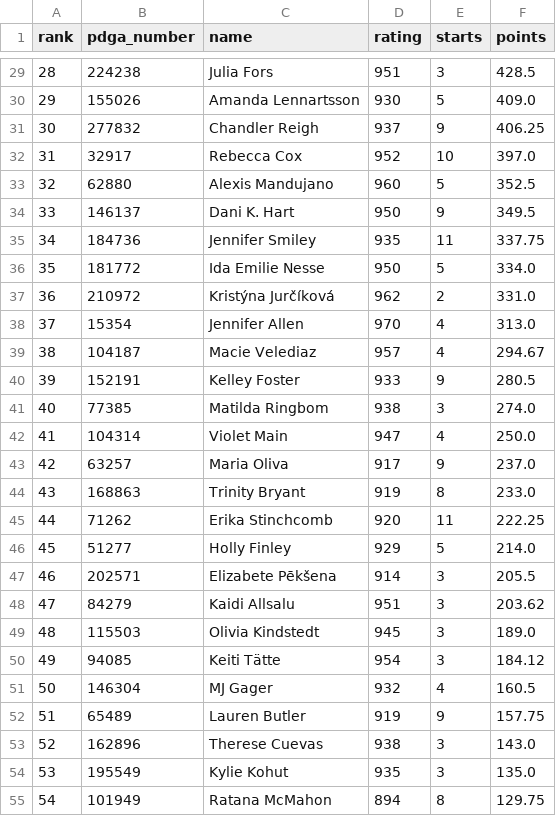
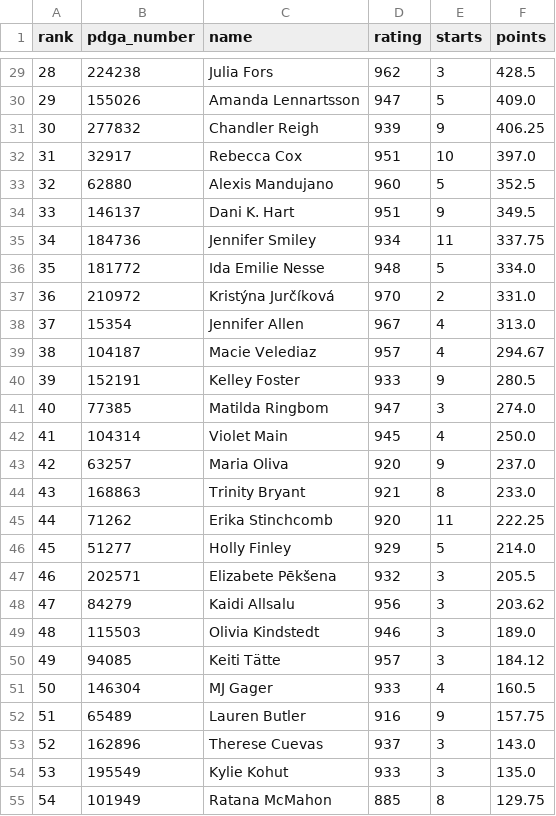
Before and after one commit to dgoodenough/discgolf, a CSV file: data/standings_fpo_2026.csv, drawn as a sheet; only a part is shown, gaps mark what is left out; the diff covers the shown part only.

```diff
--- a/data/standings_fpo_2026.csv
+++ b/data/standings_fpo_2026.csv
@@ -29,27 +29,27 @@ rank,pdga_number,name,rating,starts,points
-28,224238,Julia Fors,951,3,428.5
-29,155026,Amanda Lennartsson,930,5,409.0
-30,277832,Chandler Reigh,937,9,406.25
-31,32917,Rebecca Cox,952,10,397.0
+28,224238,Julia Fors,962,3,428.5
+29,155026,Amanda Lennartsson,947,5,409.0
+30,277832,Chandler Reigh,939,9,406.25
+31,32917,Rebecca Cox,951,10,397.0
 32,62880,Alexis Mandujano,960,5,352.5
-33,146137,Dani K. Hart,950,9,349.5
-34,184736,Jennifer Smiley,935,11,337.75
-35,181772,Ida Emilie Nesse,950,5,334.0
-36,210972,Kristýna Jurčíková,962,2,331.0
-37,15354,Jennifer Allen,970,4,313.0
+33,146137,Dani K. Hart,951,9,349.5
+34,184736,Jennifer Smiley,934,11,337.75
+35,181772,Ida Emilie Nesse,948,5,334.0
+36,210972,Kristýna Jurčíková,970,2,331.0
+37,15354,Jennifer Allen,967,4,313.0
 38,104187,Macie Velediaz,957,4,294.67
 39,152191,Kelley Foster,933,9,280.5
-40,77385,Matilda Ringbom,938,3,274.0
-41,104314,Violet Main,947,4,250.0
-42,63257,Maria Oliva,917,9,237.0
-43,168863,Trinity Bryant,919,8,233.0
+40,77385,Matilda Ringbom,947,3,274.0
+41,104314,Violet Main,945,4,250.0
+42,63257,Maria Oliva,920,9,237.0
+43,168863,Trinity Bryant,921,8,233.0
 44,71262,Erika Stinchcomb,920,11,222.25
 45,51277,Holly Finley,929,5,214.0
-46,202571,Elizabete Pēkšena,914,3,205.5
-47,84279,Kaidi Allsalu,951,3,203.62
-48,115503,Olivia Kindstedt,945,3,189.0
-49,94085,Keiti Tätte,954,3,184.12
-50,146304,MJ Gager,932,4,160.5
-51,65489,Lauren Butler,919,9,157.75
-52,162896,Therese Cuevas,938,3,143.0
-53,195549,Kylie Kohut,935,3,135.0
-54,101949,Ratana McMahon,894,8,129.75
+46,202571,Elizabete Pēkšena,932,3,205.5
+47,84279,Kaidi Allsalu,956,3,203.62
+48,115503,Olivia Kindstedt,946,3,189.0
+49,94085,Keiti Tätte,957,3,184.12
+50,146304,MJ Gager,933,4,160.5
+51,65489,Lauren Butler,916,9,157.75
+52,162896,Therese Cuevas,937,3,143.0
+53,195549,Kylie Kohut,933,3,135.0
+54,101949,Ratana McMahon,885,8,129.75
```
Also changed, not shown: 97 edited cells elsewhere in this file, data/standings_mpo_2026.csv, results/2026/projections_fpo.csv, 6 other files.
